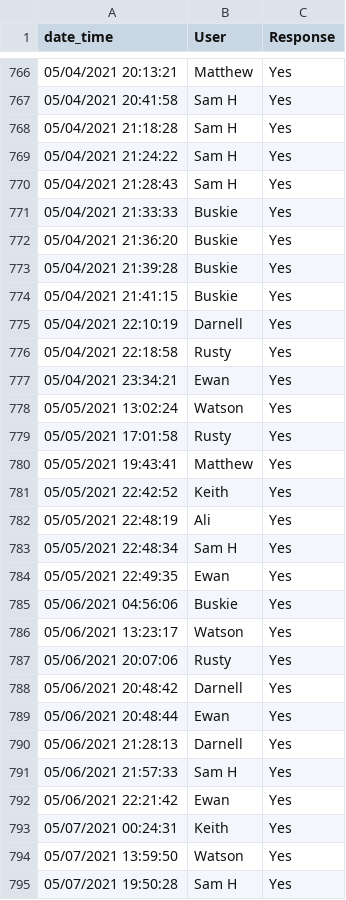
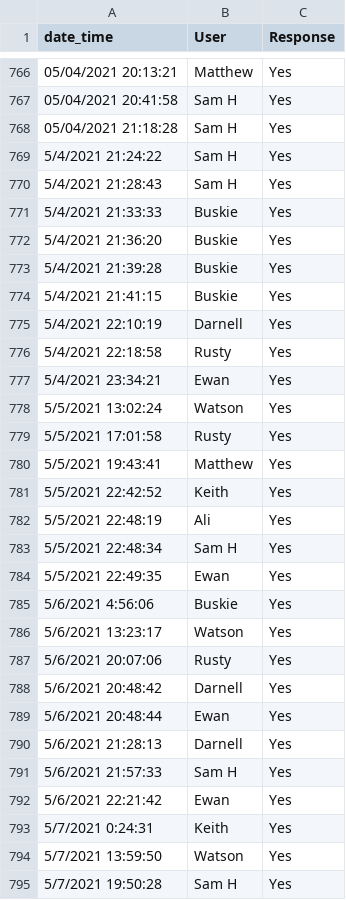
Before and after one commit to sbuskie/10k_challenge, a CSV file: 10k_survey_google_output.csv, drawn as a sheet; only a part is shown, gaps mark what is left out; the diff covers the shown part only.

```diff
--- a/10k_survey_google_output.csv
+++ b/10k_survey_google_output.csv
@@ -768,28 +768,28 @@ date_time,User,Response
 05/04/2021 21:18:28,Sam H,Yes
-05/04/2021 21:24:22,Sam H,Yes
-05/04/2021 21:28:43,Sam H,Yes
-05/04/2021 21:33:33,Buskie,Yes
-05/04/2021 21:36:20,Buskie,Yes
-05/04/2021 21:39:28,Buskie,Yes
-05/04/2021 21:41:15,Buskie,Yes
-05/04/2021 22:10:19,Darnell,Yes
-05/04/2021 22:18:58,Rusty,Yes
-05/04/2021 23:34:21,Ewan,Yes
-05/05/2021 13:02:24,Watson,Yes
-05/05/2021 17:01:58,Rusty,Yes
-05/05/2021 19:43:41,Matthew,Yes
-05/05/2021 22:42:52,Keith,Yes
-05/05/2021 22:48:19,Ali,Yes
-05/05/2021 22:48:34,Sam H,Yes
-05/05/2021 22:49:35,Ewan,Yes
-05/06/2021 04:56:06,Buskie,Yes
-05/06/2021 13:23:17,Watson,Yes
-05/06/2021 20:07:06,Rusty,Yes
-05/06/2021 20:48:42,Darnell,Yes
-05/06/2021 20:48:44,Ewan,Yes
-05/06/2021 21:28:13,Darnell,Yes
-05/06/2021 21:57:33,Sam H,Yes
-05/06/2021 22:21:42,Ewan,Yes
-05/07/2021 00:24:31,Keith,Yes
-05/07/2021 13:59:50,Watson,Yes
-05/07/2021 19:50:28,Sam H,Yes
+5/4/2021 21:24:22,Sam H,Yes
+5/4/2021 21:28:43,Sam H,Yes
+5/4/2021 21:33:33,Buskie,Yes
+5/4/2021 21:36:20,Buskie,Yes
+5/4/2021 21:39:28,Buskie,Yes
+5/4/2021 21:41:15,Buskie,Yes
+5/4/2021 22:10:19,Darnell,Yes
+5/4/2021 22:18:58,Rusty,Yes
+5/4/2021 23:34:21,Ewan,Yes
+5/5/2021 13:02:24,Watson,Yes
+5/5/2021 17:01:58,Rusty,Yes
+5/5/2021 19:43:41,Matthew,Yes
+5/5/2021 22:42:52,Keith,Yes
+5/5/2021 22:48:19,Ali,Yes
+5/5/2021 22:48:34,Sam H,Yes
+5/5/2021 22:49:35,Ewan,Yes
+5/6/2021 4:56:06,Buskie,Yes
+5/6/2021 13:23:17,Watson,Yes
+5/6/2021 20:07:06,Rusty,Yes
+5/6/2021 20:48:42,Darnell,Yes
+5/6/2021 20:48:44,Ewan,Yes
+5/6/2021 21:28:13,Darnell,Yes
+5/6/2021 21:57:33,Sam H,Yes
+5/6/2021 22:21:42,Ewan,Yes
+5/7/2021 0:24:31,Keith,Yes
+5/7/2021 13:59:50,Watson,Yes
+5/7/2021 19:50:28,Sam H,Yes
```
Also changed, not shown: 11 added rows and 19 edited cells elsewhere in this file, 10k_race_data_wide.csv, Response_data_for_visualisation.csv, 1 other file.
